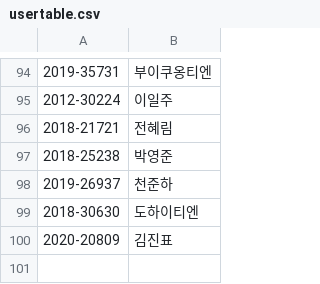
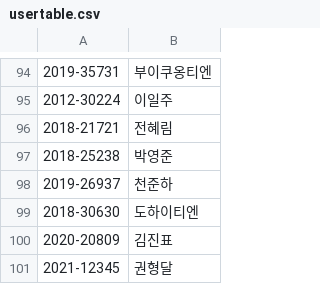
Before and after one commit to DurianFarmer/my_test_sorting_hat, a CSV file: usertable.csv, drawn as a sheet; only a part is shown, gaps mark what is left out.

```diff
--- a/usertable.csv
+++ b/usertable.csv
@@ -100 +100,2 @@
 2020-20809,김진표
+2021-12345,권형달
```
Also changed, not shown: 1 other file.
